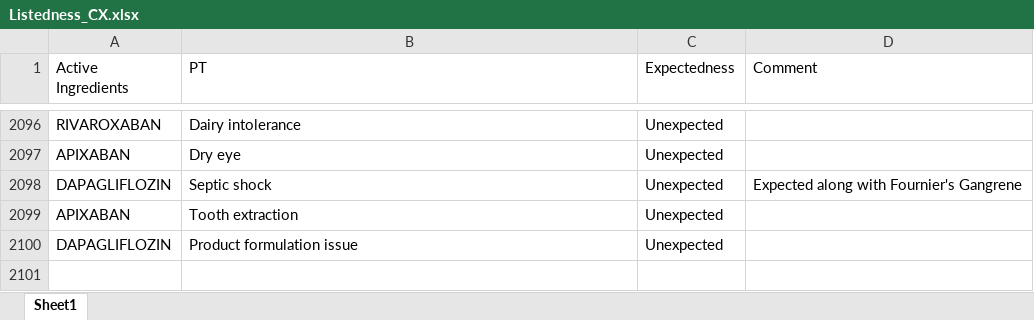
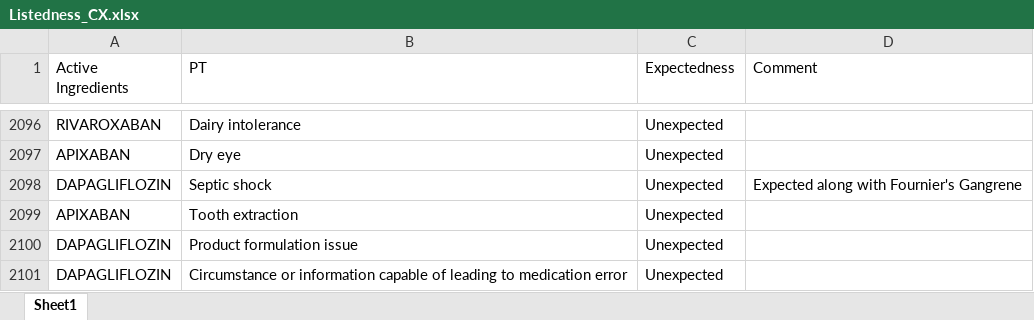
Before and after one commit to JPadhy0680/PV-Automation-Hub-Test, an Excel workbook: data/Listedness_CX.xlsx, sheet Sheet1, drawn as a sheet; only a part is shown, gaps mark what is left out; values as stored, in another font and other column widths than the file's, no borders; the diff names each change by its address in the sheet, - before the commit and + after, or states it on an @@ line.

Commit message:
Update listedness: DAPAGLIFLOZIN / Circumstance or information capable of leading to medication error

```diff
--- a/data/Listedness_CX.xlsx (sheet Sheet1)
+++ b/data/Listedness_CX.xlsx (sheet Sheet1)
+row 2101: DAPAGLIFLOZIN | Circumstance or information capable of leading to medication error | Unexpected
```
